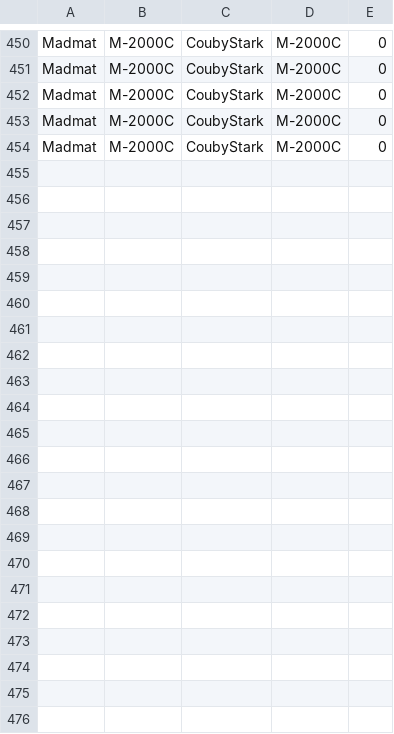
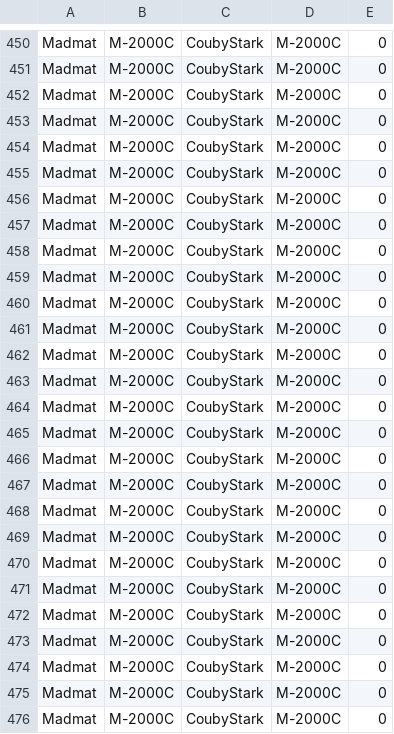
Before and after one commit to Cellules-Rapaces/Dagger-One, a CSV file: static/data/resultat_duels.csv, drawn as a sheet; only a part is shown, gaps mark what is left out; the diff names each change by its address in the sheet, - before the commit and + after, or states it on an @@ line.

```diff
--- a/static/data/resultat_duels.csv
+++ b/static/data/resultat_duels.csv
+row 455: Madmat | M-2000C | CoubyStark | M-2000C | 0
+row 456: Madmat | M-2000C | CoubyStark | M-2000C | 0
+row 457: Madmat | M-2000C | CoubyStark | M-2000C | 0
+row 458: Madmat | M-2000C | CoubyStark | M-2000C | 0
+row 459: Madmat | M-2000C | CoubyStark | M-2000C | 0
+row 460: Madmat | M-2000C | CoubyStark | M-2000C | 0
+row 461: Madmat | M-2000C | CoubyStark | M-2000C | 0
+row 462: Madmat | M-2000C | CoubyStark | M-2000C | 0
+row 463: Madmat | M-2000C | CoubyStark | M-2000C | 0
+row 464: Madmat | M-2000C | CoubyStark | M-2000C | 0
+row 465: Madmat | M-2000C | CoubyStark | M-2000C | 0
+row 466: Madmat | M-2000C | CoubyStark | M-2000C | 0
+row 467: Madmat | M-2000C | CoubyStark | M-2000C | 0
+row 468: Madmat | M-2000C | CoubyStark | M-2000C | 0
+row 469: Madmat | M-2000C | CoubyStark | M-2000C | 0
+row 470: Madmat | M-2000C | CoubyStark | M-2000C | 0
+row 471: Madmat | M-2000C | CoubyStark | M-2000C | 0
+row 472: Madmat | M-2000C | CoubyStark | M-2000C | 0
+row 473: Madmat | M-2000C | CoubyStark | M-2000C | 0
+row 474: Madmat | M-2000C | CoubyStark | M-2000C | 0
+row 475: Madmat | M-2000C | CoubyStark | M-2000C | 0
+row 476: Madmat | M-2000C | CoubyStark | M-2000C | 0
```
Also changed, not shown: docs/data/resultat_duels.csv.
